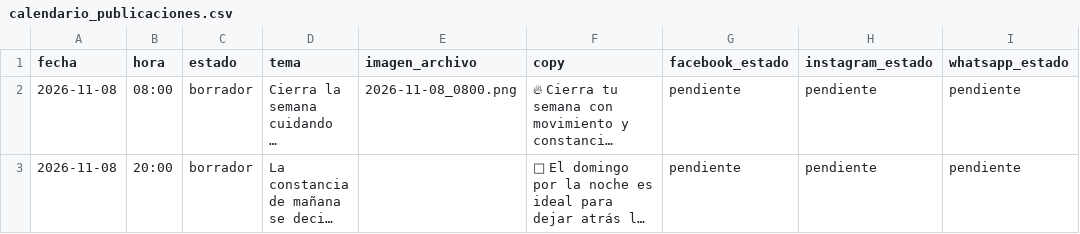
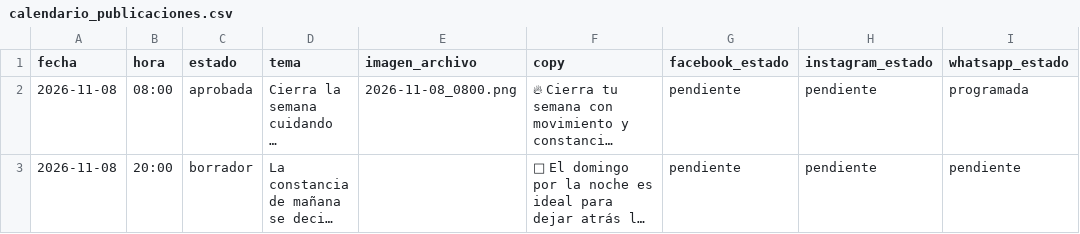
Before and after one commit to mysterrpj/megagym-publicador-incansable, a CSV file: calendario_publicaciones.csv, drawn as a sheet; long unchanged cells end in …; the diff names each change by its address in the sheet, - before the commit and + after, or states it on an @@ line.

Commit message:
chore: aprobar publicacion MEGAGYM 2026-11-08 08:00

```diff
--- a/calendario_publicaciones.csv
+++ b/calendario_publicaciones.csv
-C2 (estado): borrador
+C2 (estado): aprobada
-I2 (whatsapp_estado): pendiente
+I2 (whatsapp_estado): programada
```
